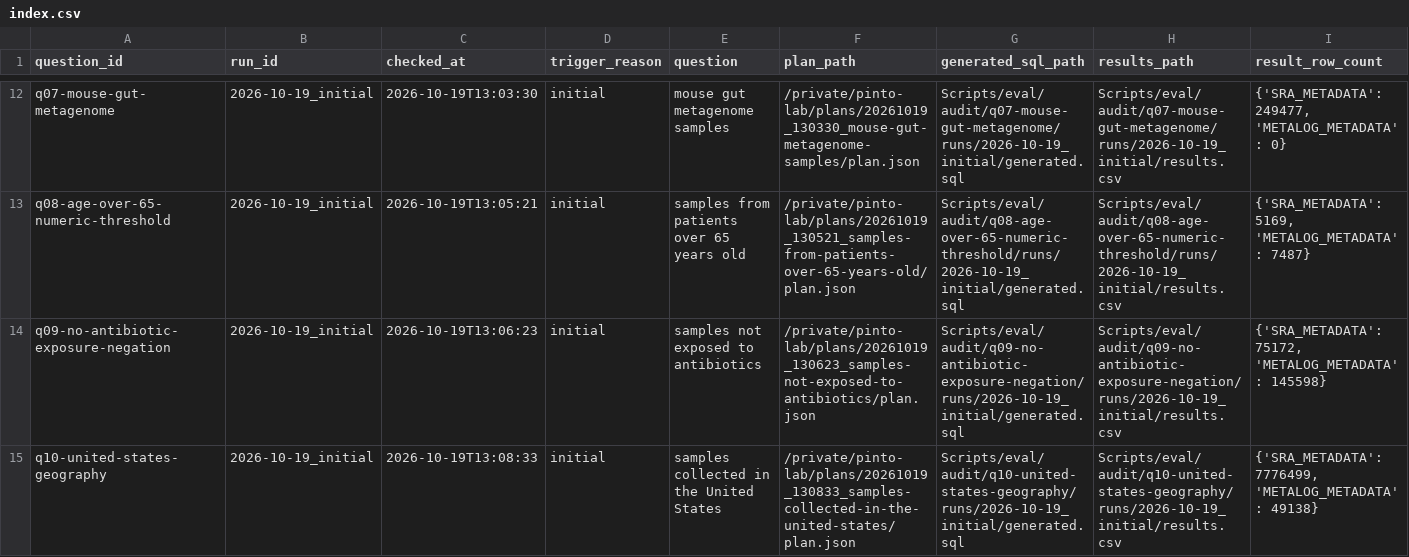
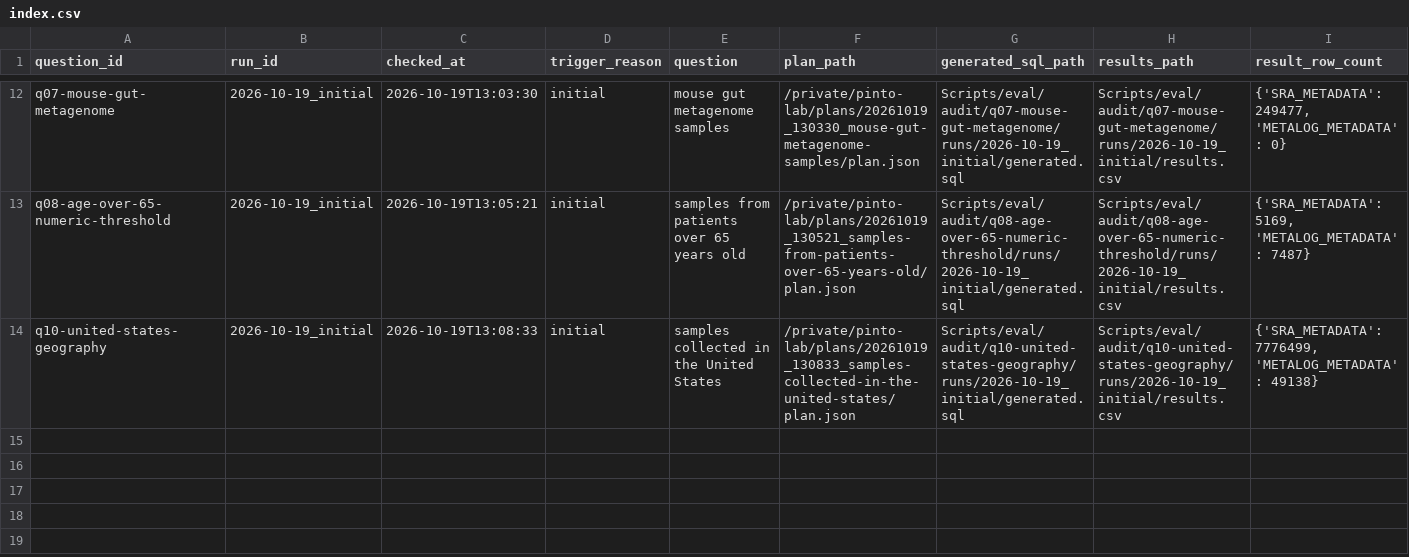
Before and after one commit to YPinto-Lab/cohort-query, a CSV file: Scripts/eval/audit/index.csv, drawn as a sheet; only a part is shown, gaps mark what is left out; rows hold the shown columns only; the diff names each change by its address in the sheet, - before the commit and + after, or states it on an @@ line.

```diff
--- a/Scripts/eval/audit/index.csv
+++ b/Scripts/eval/audit/index.csv
-row 14: q09-no-antibiotic-exposure-negation | 2026-10-19_initial | 2026-10-19T13:06:23 | initial | samples not exposed to antibiotics | /private/pinto-lab/plans/20261019_130623_samples-not-exposed-to-antibiotics/plan.json | Scripts/eval/audit/q09-no-antibiotic-exposure-negation/runs/2026-10-19_initial/generated.sql | Scripts/eval/audit/q09-no-antibiotic-exposure-negation/runs/2026-10-19_initial/results.csv | {'SRA_METADATA': 75172, 'METALOG_METADATA': 145598}
```
Also changed, not shown: 5 other files.
